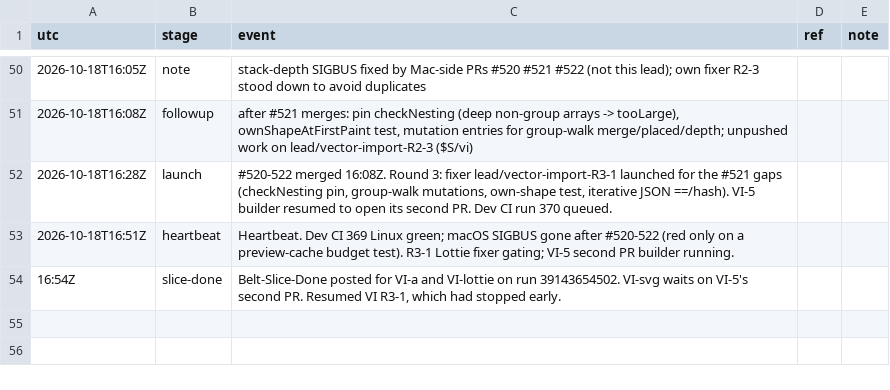
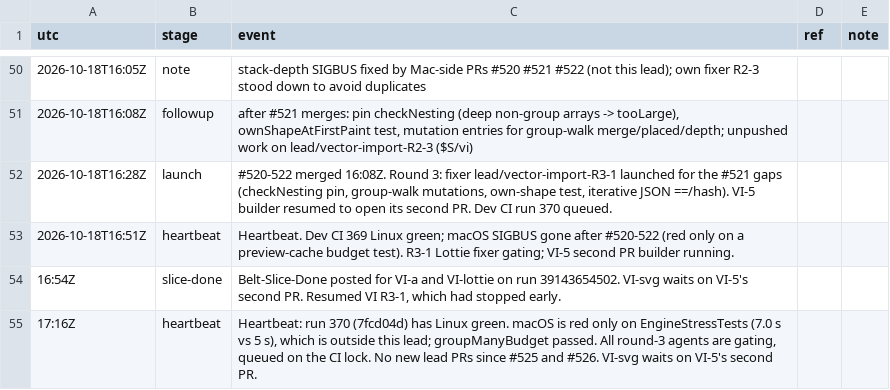
Before and after one commit to qbtrix/creative-core, a TSV file: docs/leads/vector-import/timeline.tsv, drawn as a sheet; only a part is shown, gaps mark what is left out.

Commit message:
chore(lead): heartbeat 17:16Z

```diff
--- a/docs/leads/vector-import/timeline.tsv
+++ b/docs/leads/vector-import/timeline.tsv
@@ -54 +54,2 @@ utc	stage	event	ref	note
 16:54Z	slice-done	Belt-Slice-Done posted for VI-a and VI-lottie on run 39143654502. VI-svg waits on VI-5's second PR. Resumed VI R3-1, which had stopped early.
+17:16Z	heartbeat	Heartbeat: run 370 (7fcd04d) has Linux green. macOS is red only on EngineStressTests (7.0 s vs 5 s), which is outside this lead; groupManyBudget passed. All round-3 agents are gating, queued on the CI lock. No new lead PRs since #525 and #526. VI-svg waits on VI-5's second PR.
```
Also changed, not shown: 1 other file.
